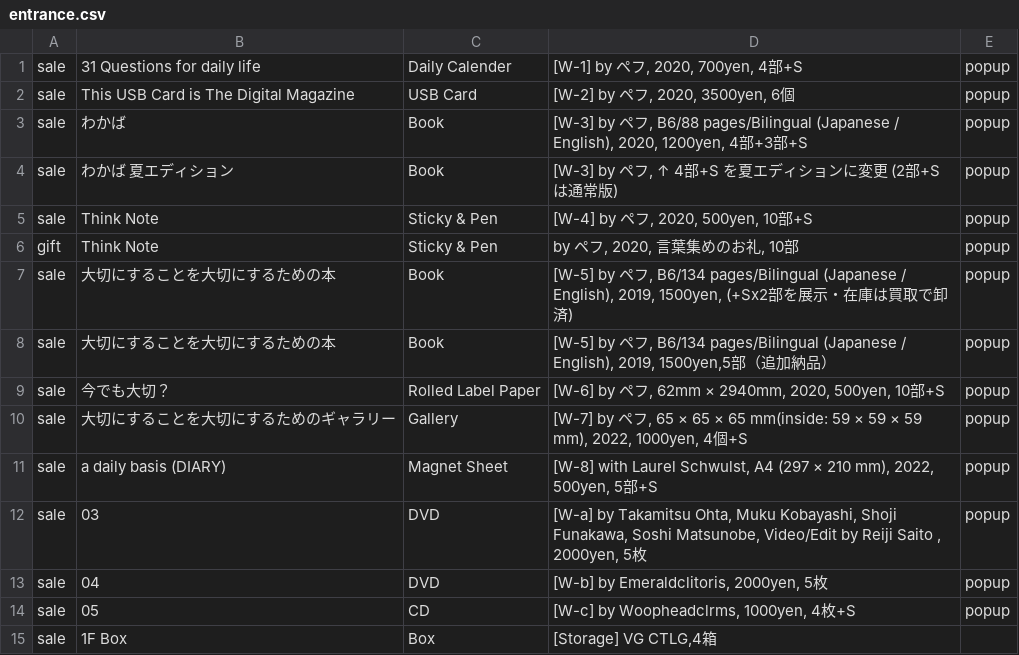
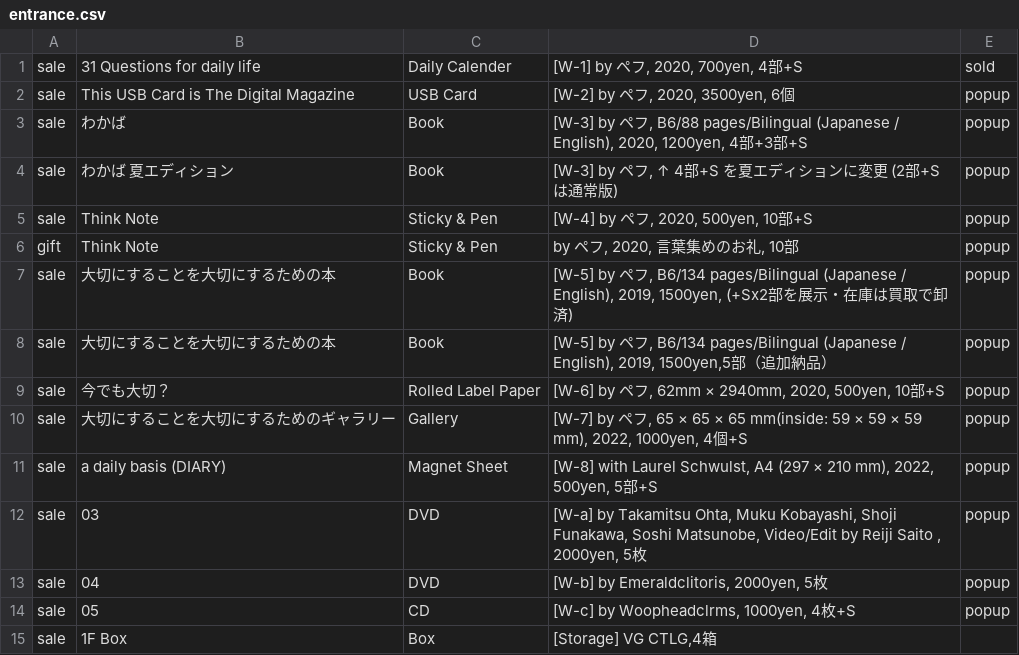
Before and after one commit to the-things-i-we-own/-, a CSV file: 3d/entrance.csv, drawn as a sheet.

```diff
--- a/3d/entrance.csv
+++ b/3d/entrance.csv
@@ -1,2 +1,2 @@
-sale,31 Questions for daily life,Daily Calender,"[W-1] by ペフ, 2020, 700yen, 4部+S",popup,
+sale,31 Questions for daily life,Daily Calender,"[W-1] by ペフ, 2020, 700yen, 4部+S",sold,
 sale,This USB Card is The Digital Magazine,USB Card,"[W-2] by ペフ, 2020, 3500yen, 6個",popup,
```
Also changed, not shown: 3d/books.csv.
